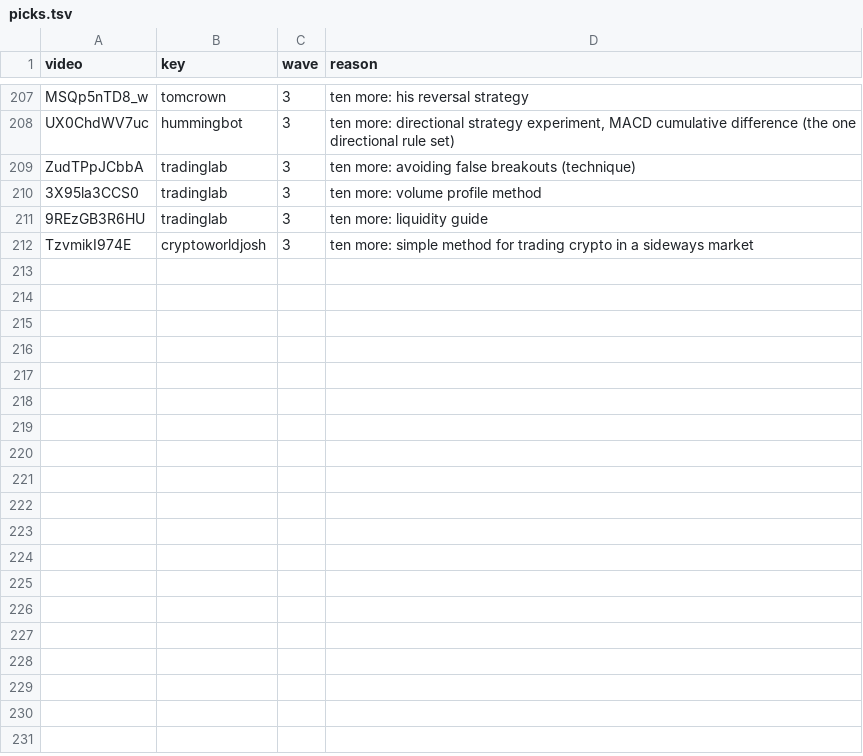
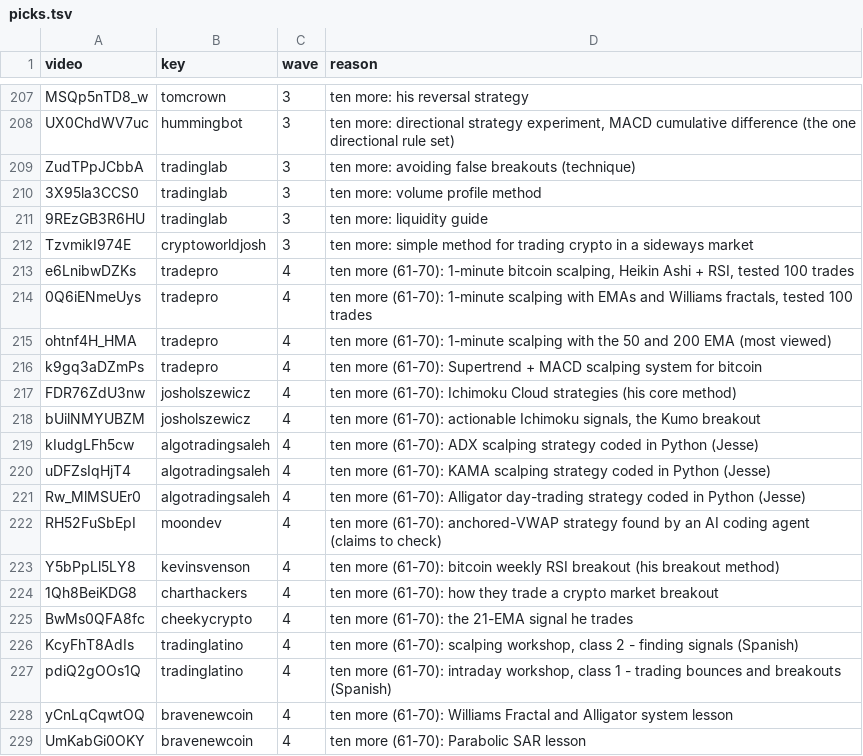
Before and after one commit to raghavar8088/Alpha-engine-in, a TSV file: backend/research/youtube_shortlist_2026_11/catalogue/selection/picks.tsv, drawn as a sheet; only a part is shown, gaps mark what is left out; the diff names each change by its address in the sheet, - before the commit and + after, or states it on an @@ line.

```diff
--- a/backend/research/youtube_shortlist_2026_11/catalogue/selection/picks.tsv
+++ b/backend/research/youtube_shortlist_2026_11/catalogue/selection/picks.tsv
+row 213: e6LnibwDZKs | tradepro | 4 | ten more (61-70): 1-minute bitcoin scalping, Heikin Ashi + RSI, tested 100 trades
+row 214: 0Q6iENmeUys | tradepro | 4 | ten more (61-70): 1-minute scalping with EMAs and Williams fractals, tested 100 trades
+row 215: ohtnf4H_HMA | tradepro | 4 | ten more (61-70): 1-minute scalping with the 50 and 200 EMA (most viewed)
+row 216: k9gq3aDZmPs | tradepro | 4 | ten more (61-70): Supertrend + MACD scalping system for bitcoin
+row 217: FDR76ZdU3nw | josholszewicz | 4 | ten more (61-70): Ichimoku Cloud strategies (his core method)
+row 218: bUilNMYUBZM | josholszewicz | 4 | ten more (61-70): actionable Ichimoku signals, the Kumo breakout
+row 219: kIudgLFh5cw | algotradingsaleh | 4 | ten more (61-70): ADX scalping strategy coded in Python (Jesse)
+row 220: uDFZsIqHjT4 | algotradingsaleh | 4 | ten more (61-70): KAMA scalping strategy coded in Python (Jesse)
+row 221: Rw_MlMSUEr0 | algotradingsaleh | 4 | ten more (61-70): Alligator day-trading strategy coded in Python (Jesse)
+row 222: RH52FuSbEpI | moondev | 4 | ten more (61-70): anchored-VWAP strategy found by an AI coding agent (claims to check)
+row 223: Y5bPpLl5LY8 | kevinsvenson | 4 | ten more (61-70): bitcoin weekly RSI breakout (his breakout method)
+row 224: 1Qh8BeiKDG8 | charthackers | 4 | ten more (61-70): how they trade a crypto market breakout
+row 225: BwMs0QFA8fc | cheekycrypto | 4 | ten more (61-70): the 21-EMA signal he trades
+row 226: KcyFhT8AdIs | tradinglatino | 4 | ten more (61-70): scalping workshop, class 2 - finding signals (Spanish)
+row 227: pdiQ2gOOs1Q | tradinglatino | 4 | ten more (61-70): intraday workshop, class 1 - trading bounces and breakouts (Spanish)
+row 228: yCnLqCqwtOQ | bravenewcoin | 4 | ten more (61-70): Williams Fractal and Alligator system lesson
+row 229: UmKabGi0OKY | bravenewcoin | 4 | ten more (61-70): Parabolic SAR lesson
```
Also changed, not shown: 33 other files.
